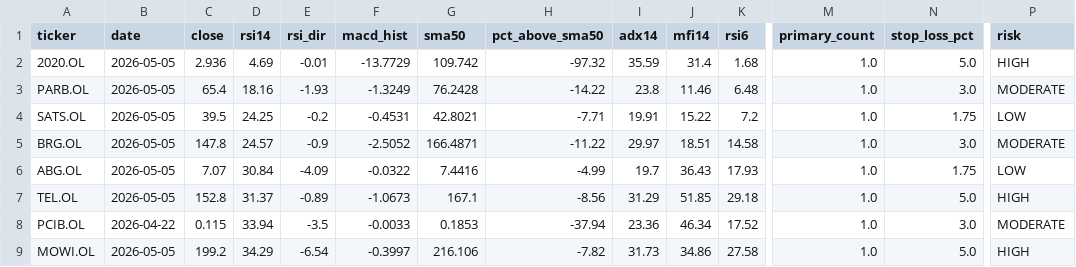
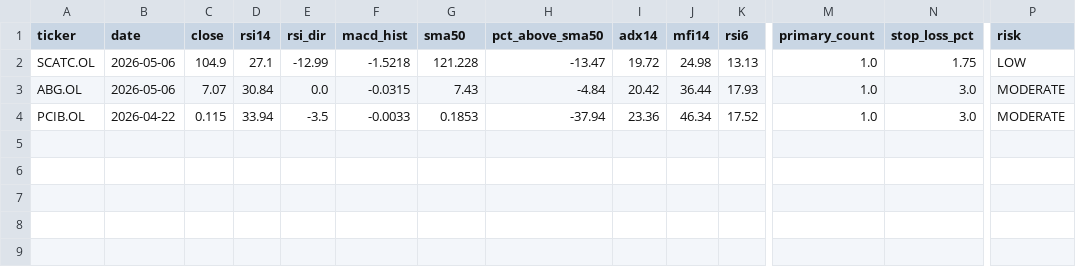
Before and after one commit to keresell-coder/oslo-screener, a CSV file: watch_buy.csv, drawn as a sheet; only a part is shown, gaps mark what is left out; removed rows and columns are numbered as before the commit, all else as after; rows hold the shown columns only; the diff names each change by its address in the sheet, - before the commit and + after, or states it on an @@ line.

```diff
--- a/watch_buy.csv
+++ b/watch_buy.csv
-row 2: 2020.OL | 2026-05-05 | 2.936 | 4.69 | -0.01 | -13.7729 | 109.742 | -97.32 | 35.59 | 31.4 | 1.68 | 1.0 | 5.0 | HIGH
-row 3: PARB.OL | 2026-05-05 | 65.4 | 18.16 | -1.93 | -1.3249 | 76.2428 | -14.22 | 23.8 | 11.46 | 6.48 | 1.0 | 3.0 | MODERATE
-row 4: SATS.OL | 2026-05-05 | 39.5 | 24.25 | -0.2 | -0.4531 | 42.8021 | -7.71 | 19.91 | 15.22 | 7.2 | 1.0 | 1.75 | LOW
-row 5: BRG.OL | 2026-05-05 | 147.8 | 24.57 | -0.9 | -2.5052 | 166.4871 | -11.22 | 29.97 | 18.51 | 14.58 | 1.0 | 3.0 | MODERATE
+row 2: SCATC.OL | 2026-05-06 | 104.9 | 27.1 | -12.99 | -1.5218 | 121.228 | -13.47 | 19.72 | 24.98 | 13.13 | 1.0 | 1.75 | LOW
-B3 (date): 2026-05-05
+B3 (date): 2026-05-06
-E3 (rsi_dir): -4.09
+E3 (rsi_dir): 0.0
-F3 (macd_hist): -0.0322
+F3 (macd_hist): -0.0315
-G3 (sma50): 7.4416
+G3 (sma50): 7.43
-H3 (pct_above_sma50): -4.99
+H3 (pct_above_sma50): -4.84
-I3 (adx14): 19.7
+I3 (adx14): 20.42
-J3 (mfi14): 36.43
+J3 (mfi14): 36.44
-N3 (stop_loss_pct): 1.75
+N3 (stop_loss_pct): 3.0
-P3 (risk): LOW
+P3 (risk): MODERATE
-row 7: TEL.OL | 2026-05-05 | 152.8 | 31.37 | -0.89 | -1.0673 | 167.1 | -8.56 | 31.29 | 51.85 | 29.18 | 1.0 | 5.0 | HIGH
-row 9: MOWI.OL | 2026-05-05 | 199.2 | 34.29 | -6.54 | -0.3997 | 216.106 | -7.82 | 31.73 | 34.86 | 27.58 | 1.0 | 5.0 | HIGH
```
Also changed, not shown: buy.csv, latest.csv, 4 other files.
